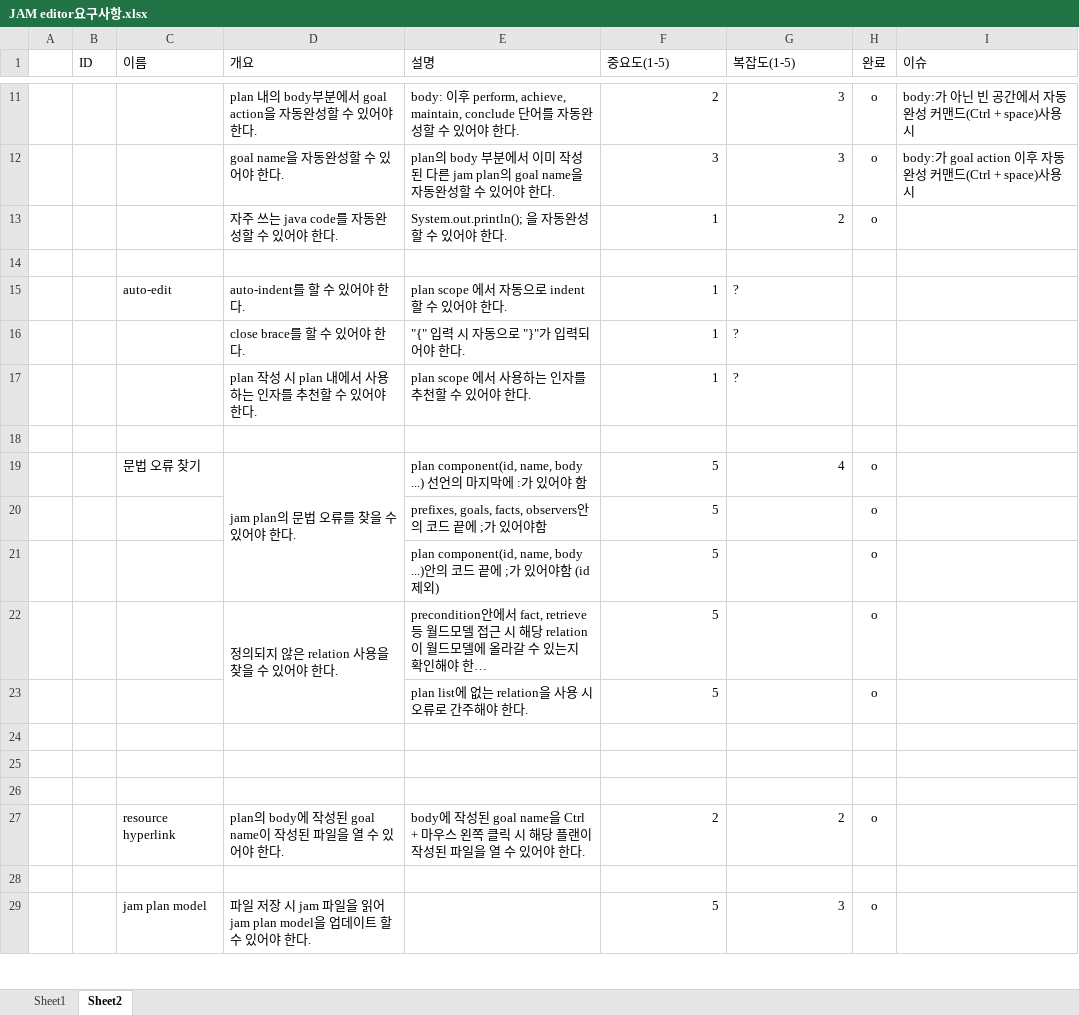
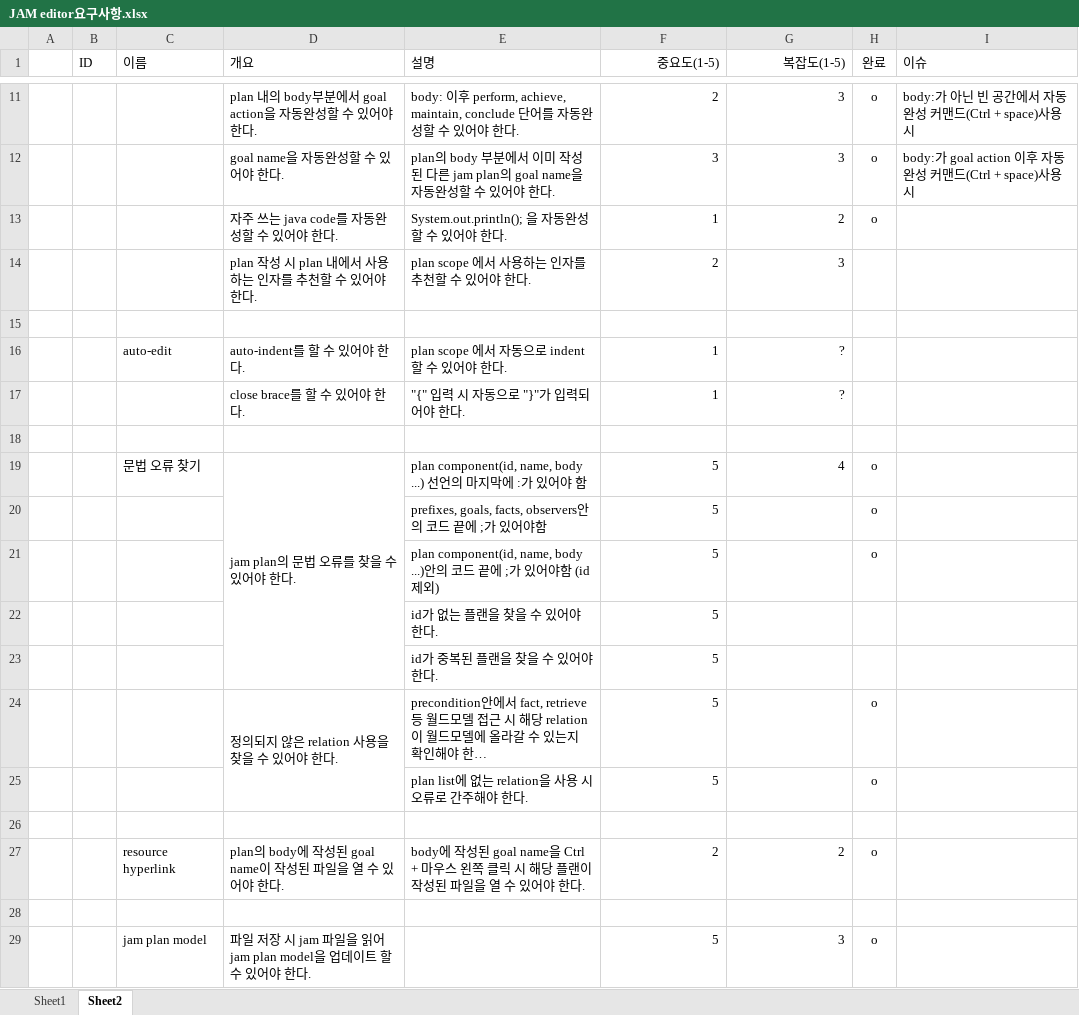
Before and after one commit to ko-ko-song/JAM_Editor, an Excel workbook: JAM editor요구사항.xlsx, sheet Sheet2, drawn as a sheet; only a part is shown, gaps mark what is left out; long unchanged cells end in …; values as stored, in another font and other column widths than the file's, no borders; removed rows and columns are numbered as before the commit, all else as after; the diff names each change by its address in the sheet, - before the commit and + after, or states it on an @@ line.

Commit message:
FACTS에 있는 fact action relation에 추가, syntax error marker, plan id error marker 변경

```diff
--- a/JAM editor요구사항.xlsx (sheet Sheet2)
+++ b/JAM editor요구사항.xlsx (sheet Sheet2)
-F1:G1 alignment: left
+F1:G1 alignment: right
+row 14:  |  |  | plan 작성 시 plan 내에서 사용하는 인자를 추천할 수 있어야 한다. | plan scope 에서 사용하는 인자를 추천할 수 있어야 한다. | 2 | 3
-G16:G17 alignment: left
+G16:G17 alignment: right
-row 17:  |  |  | plan 작성 시 plan 내에서 사용하는 인자를 추천할 수 있어야 한다. | plan scope 에서 사용하는 인자를 추천할 수 있어야 한다. | 1 | ?
+row 22:  |  |  |  | id가 없는 플랜을 찾을 수 있어야 한다. | 5
+row 23:  |  |  |  | id가 중복된 플랜을 찾을 수 있어야 한다. | 5
-row 24: (empty)
-row 25: (empty)
```
Also changed, not shown: 55 other files.
